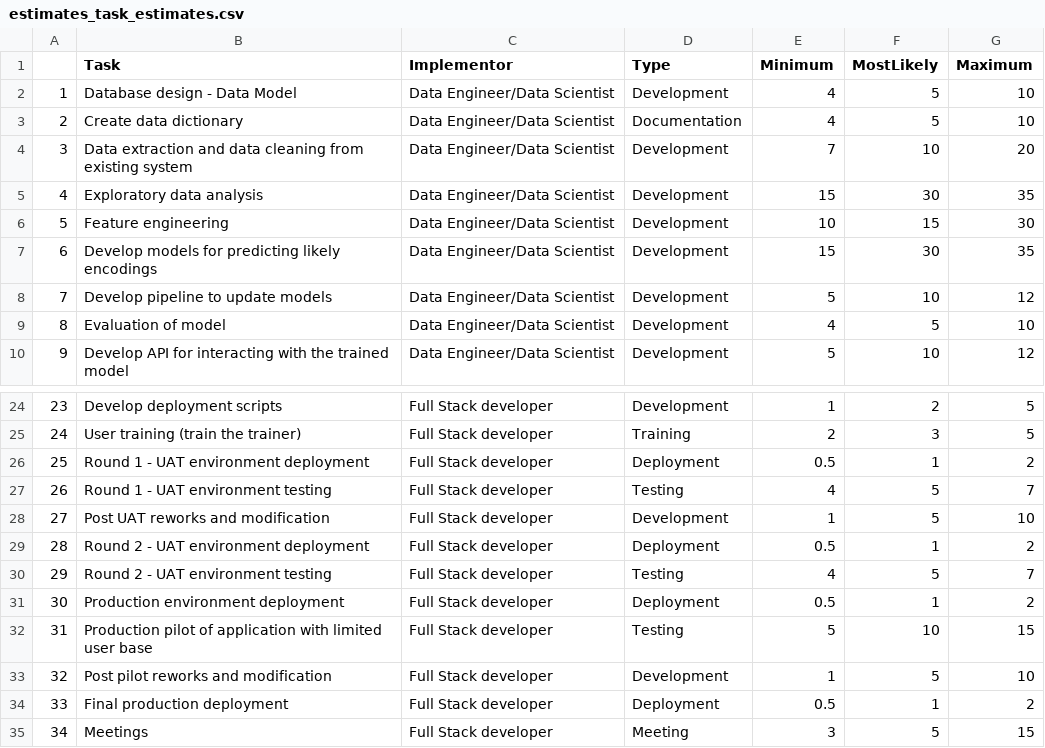
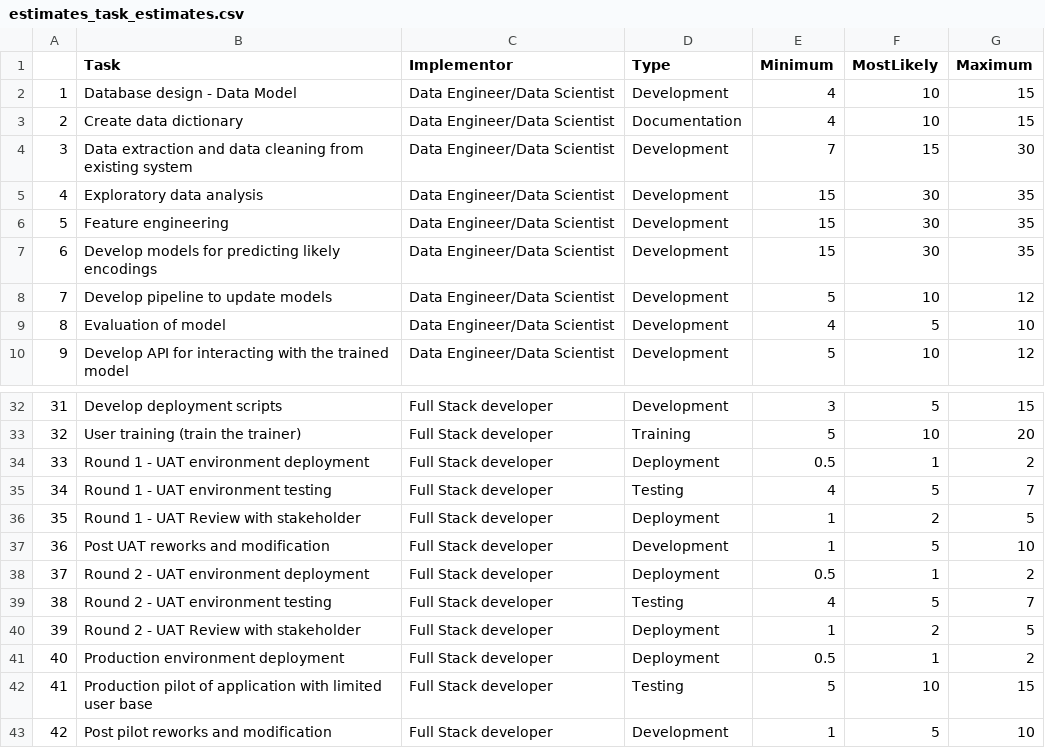
Before and after one commit to JMGalati8/DADM_AT2, a CSV file: data/estimates_task_estimates.csv, drawn as a sheet; only a part is shown, gaps mark what is left out; the shorter side is filled out with more unchanged rows; addresses are those after the commit; the diff covers the shown part only; the diff names each change by its address in the sheet, - before the commit and + after, or states it on an @@ line.

```diff
--- a/data/estimates_task_estimates.csv
+++ b/data/estimates_task_estimates.csv
-F2:F3 (MostLikely): 5
+F2:F3 (MostLikely): 10
-G2:G3 (Maximum): 10
+G2:G3 (Maximum): 15
-F4 (MostLikely): 10
+F4 (MostLikely): 15
-G4 (Maximum): 20
+G4 (Maximum): 30
-E6 (Minimum): 10
+E6 (Minimum): 15
-F6 (MostLikely): 15
+F6 (MostLikely): 30
-G6 (Maximum): 30
+G6 (Maximum): 35
@@ column A renumbered from row 16 down @@
-E32 (Minimum): 1
+E32 (Minimum): 3
-F32 (MostLikely): 2
+F32 (MostLikely): 5
-G32 (Maximum): 5
+G32 (Maximum): 15
-E33 (Minimum): 2
+E33 (Minimum): 5
-F33 (MostLikely): 3
+F33 (MostLikely): 10
-G33 (Maximum): 5
+G33 (Maximum): 20
+row 36: 35 | Round 1 - UAT Review with stakeholder | Full Stack developer | Deployment | 1 | 2 | 5
+row 40: 39 | Round 2 - UAT Review with stakeholder | Full Stack developer | Deployment | 1 | 2 | 5
```
Also changed, not shown: 10 added rows, 2 removed rows and 20 edited cells elsewhere in this file.
